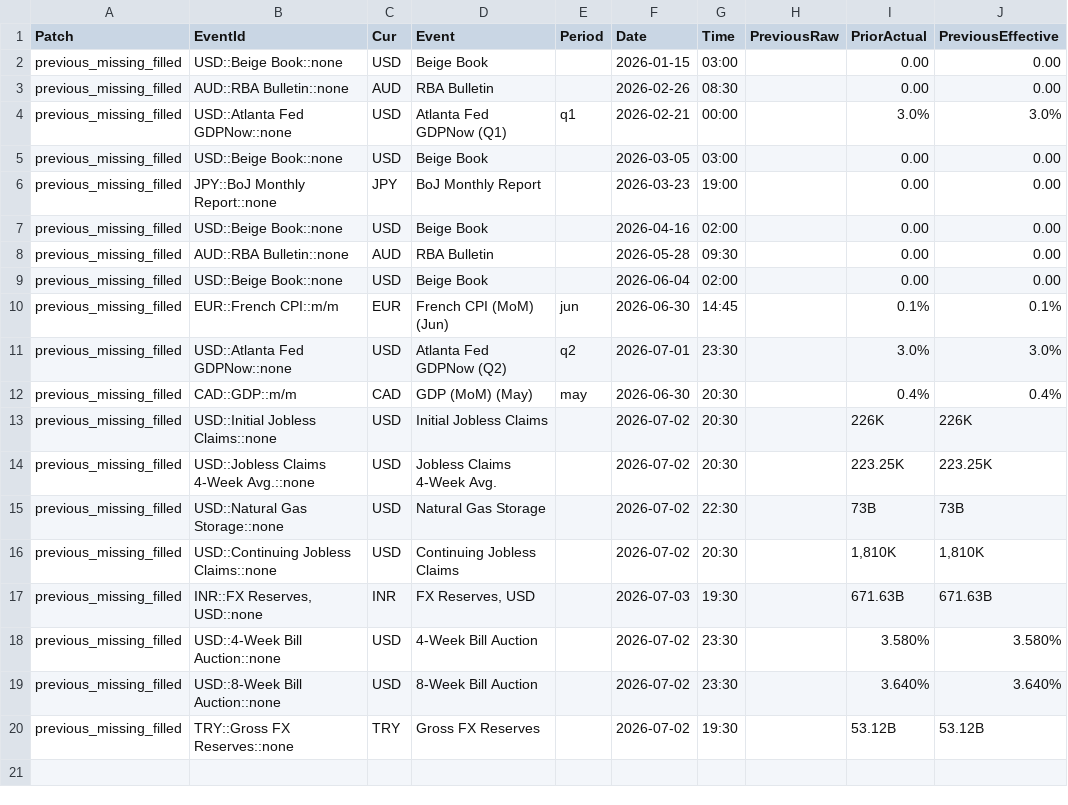
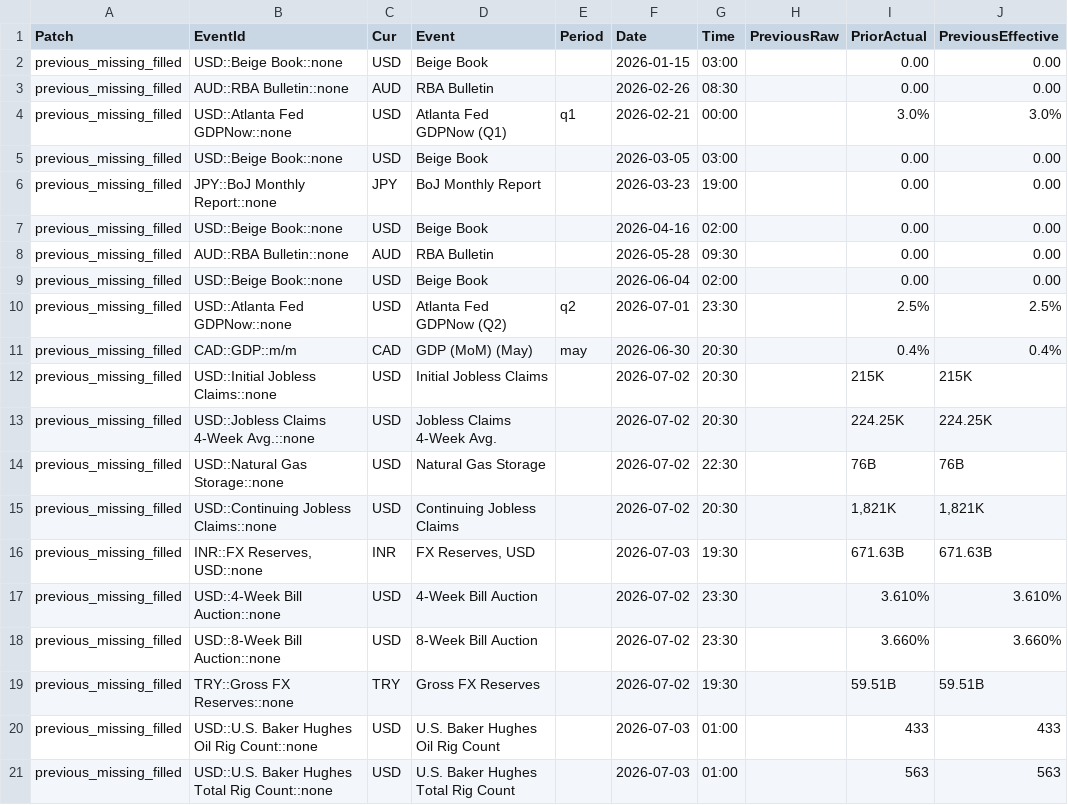
Before and after one commit to yiyousiow000814/XAUUSD-Calendar-Agent, a CSV file: data/event_history_index/2026_event_history_previous_patch.csv, drawn as a sheet.

```diff
--- a/data/event_history_index/2026_event_history_previous_patch.csv
+++ b/data/event_history_index/2026_event_history_previous_patch.csv
@@ -9,12 +9,13 @@ previous_missing_filled,AUD::RBA Bulletin::none,AUD,RBA Bulletin,,2026-05-28,09:
 previous_missing_filled,USD::Beige Book::none,USD,Beige Book,,2026-06-04,02:00,,0.00,0.00
-previous_missing_filled,EUR::French CPI::m/m,EUR,French CPI (MoM)  (Jun),jun,2026-06-30,14:45,,0.1%,0.1%
-previous_missing_filled,USD::Atlanta Fed GDPNow::none,USD,Atlanta Fed GDPNow  (Q2),q2,2026-07-01,23:30,,3.0%,3.0%
+previous_missing_filled,USD::Atlanta Fed GDPNow::none,USD,Atlanta Fed GDPNow  (Q2),q2,2026-07-01,23:30,,2.5%,2.5%
 previous_missing_filled,CAD::GDP::m/m,CAD,GDP (MoM)  (May),may,2026-06-30,20:30,,0.4%,0.4%
-previous_missing_filled,USD::Initial Jobless Claims::none,USD,Initial Jobless Claims,,2026-07-02,20:30,,226K,226K
-previous_missing_filled,USD::Jobless Claims 4-Week Avg.::none,USD,Jobless Claims 4-Week Avg.,,2026-07-02,20:30,,223.25K,223.25K
-previous_missing_filled,USD::Natural Gas Storage::none,USD,Natural Gas Storage,,2026-07-02,22:30,,73B,73B
-previous_missing_filled,USD::Continuing Jobless Claims::none,USD,Continuing Jobless Claims,,2026-07-02,20:30,,"1,810K","1,810K"
+previous_missing_filled,USD::Initial Jobless Claims::none,USD,Initial Jobless Claims,,2026-07-02,20:30,,215K,215K
+previous_missing_filled,USD::Jobless Claims 4-Week Avg.::none,USD,Jobless Claims 4-Week Avg.,,2026-07-02,20:30,,224.25K,224.25K
+previous_missing_filled,USD::Natural Gas Storage::none,USD,Natural Gas Storage,,2026-07-02,22:30,,76B,76B
+previous_missing_filled,USD::Continuing Jobless Claims::none,USD,Continuing Jobless Claims,,2026-07-02,20:30,,"1,821K","1,821K"
 previous_missing_filled,"INR::FX Reserves, USD::none",INR,"FX Reserves, USD",,2026-07-03,19:30,,671.63B,671.63B
-previous_missing_filled,USD::4-Week Bill Auction::none,USD,4-Week Bill Auction,,2026-07-02,23:30,,3.580%,3.580%
-previous_missing_filled,USD::8-Week Bill Auction::none,USD,8-Week Bill Auction,,2026-07-02,23:30,,3.640%,3.640%
-previous_missing_filled,TRY::Gross FX Reserves::none,TRY,Gross FX Reserves,,2026-07-02,19:30,,53.12B,53.12B
+previous_missing_filled,USD::4-Week Bill Auction::none,USD,4-Week Bill Auction,,2026-07-02,23:30,,3.610%,3.610%
+previous_missing_filled,USD::8-Week Bill Auction::none,USD,8-Week Bill Auction,,2026-07-02,23:30,,3.660%,3.660%
+previous_missing_filled,TRY::Gross FX Reserves::none,TRY,Gross FX Reserves,,2026-07-02,19:30,,59.51B,59.51B
+previous_missing_filled,USD::U.S. Baker Hughes Oil Rig Count::none,USD,U.S. Baker Hughes Oil Rig Count,,2026-07-03,01:00,,433,433
+previous_missing_filled,USD::U.S. Baker Hughes Total Rig Count::none,USD,U.S. Baker Hughes Total Rig Count,,2026-07-03,01:00,,563,563
```
Also changed, not shown: data/event_history_index/2026_event_history_index.csv, data/event_history_index/2026_event_history_issues.csv, 7 other files.
